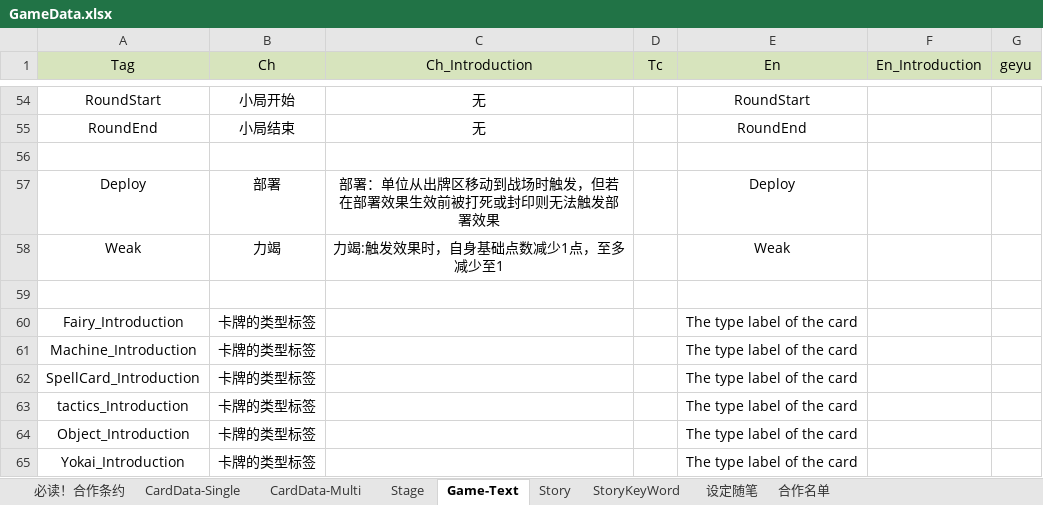
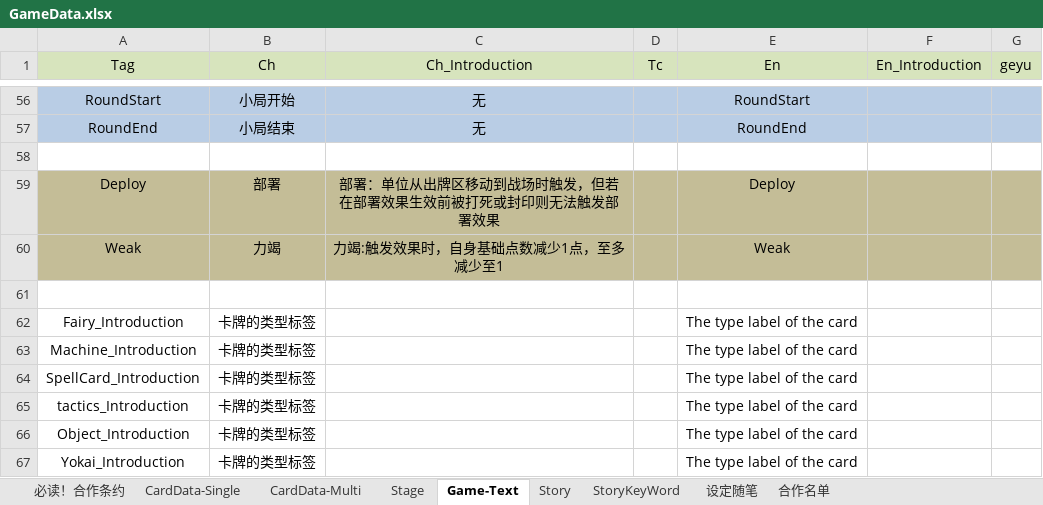
Before and after one commit to NAJA5152/TouhouMachineLearning2022, an Excel workbook: Assets/GameResources/Scene1Resource/GameData/GameData.xlsx, sheet Game-Text, drawn as a sheet; only a part is shown, gaps mark what is left out; values as stored, in another font and other column widths than the file's, no borders; addresses are those after the commit; the diff covers the shown part only; the diff names each change by its address in the sheet, - before the commit and + after, or states it on an @@ line.

```diff
--- a/Assets/GameResources/Scene1Resource/GameData/GameData.xlsx (sheet Game-Text)
+++ b/Assets/GameResources/Scene1Resource/GameData/GameData.xlsx (sheet Game-Text)
-A56:G57 fill: none
+A56:G57 fill: #B9CDE5
-A59:G60 fill: none
+A59:G60 fill: #C4BD97
```
Also changed, not shown: 2 added rows and cell formats elsewhere in this sheet, sheet CardData-Multi, sheet 设定随笔, 6 other files.
